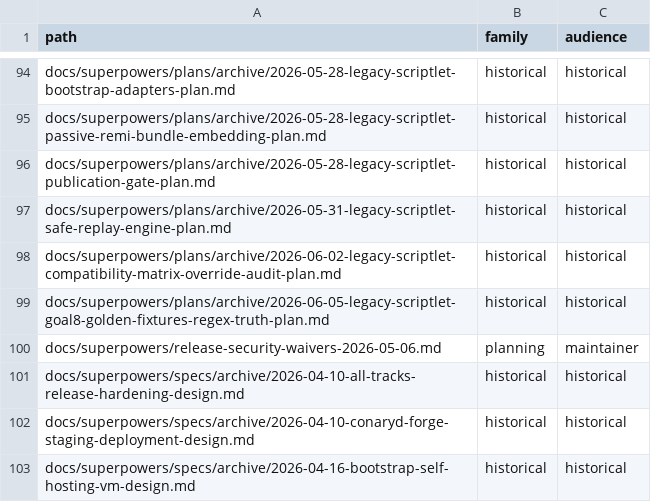
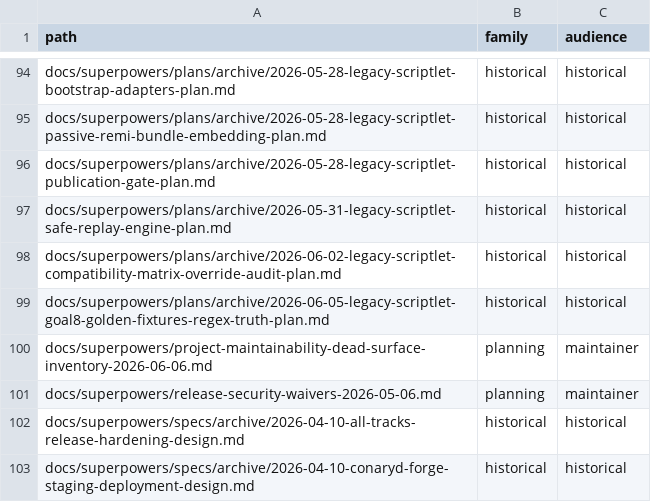
Before and after one commit to ConaryLabs/Conary, a TSV file: docs/superpowers/documentation-accuracy-audit-inventory.tsv, drawn as a sheet; only a part is shown, gaps mark what is left out; the shorter side is filled out with more unchanged rows.

```diff
--- a/docs/superpowers/documentation-accuracy-audit-inventory.tsv
+++ b/docs/superpowers/documentation-accuracy-audit-inventory.tsv
@@ -99,2 +99,3 @@ docs/superpowers/plans/archive/2026-06-02-legacy-scriptlet-compatibility-matrix-
 docs/superpowers/plans/archive/2026-06-05-legacy-scriptlet-goal8-golden-fixtures-regex-truth-plan.md	historical	historical
+docs/superpowers/project-maintainability-dead-surface-inventory-2026-06-06.md	planning	maintainer
 docs/superpowers/release-security-waivers-2026-05-06.md	planning	maintainer
```
Also changed, not shown: docs/superpowers/documentation-accuracy-audit-ledger.tsv, 2 other files.
